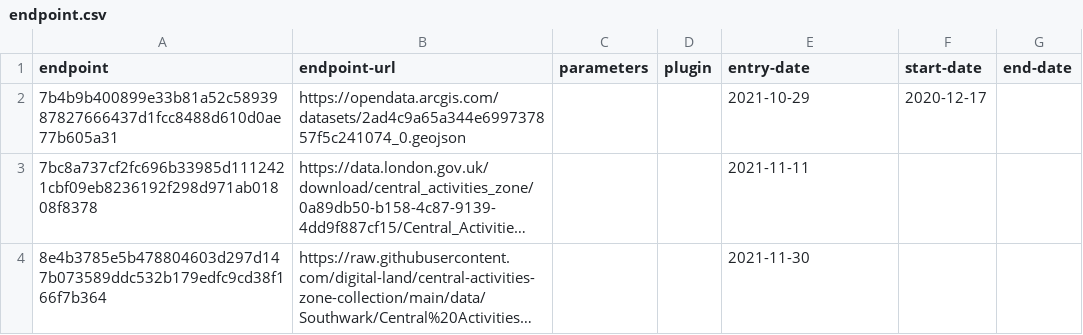
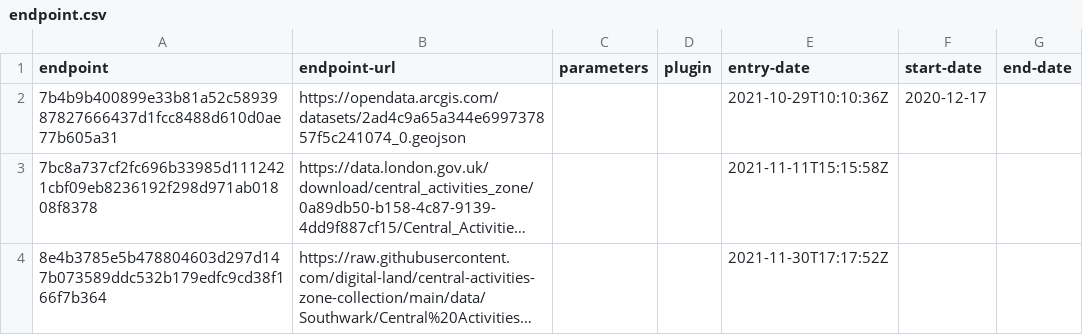
Before and after one commit to digital-land/central-activities-zone-collection, a CSV file: collection/endpoint.csv, drawn as a sheet; long unchanged cells end in …; the diff names each change by its address in the sheet, - before the commit and + after, or states it on an @@ line.

```diff
--- a/collection/endpoint.csv
+++ b/collection/endpoint.csv
-E2 (entry-date): 2021-10-29
+E2 (entry-date): 2021-10-29T10:10:36Z
-E3 (entry-date): 2021-11-11
+E3 (entry-date): 2021-11-11T15:15:58Z
-E4 (entry-date): 2021-11-30
+E4 (entry-date): 2021-11-30T17:17:52Z
```
Also changed, not shown: collection/source.csv, 10 other files.
